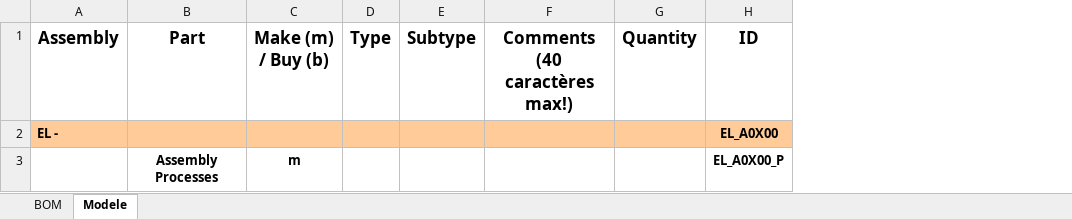
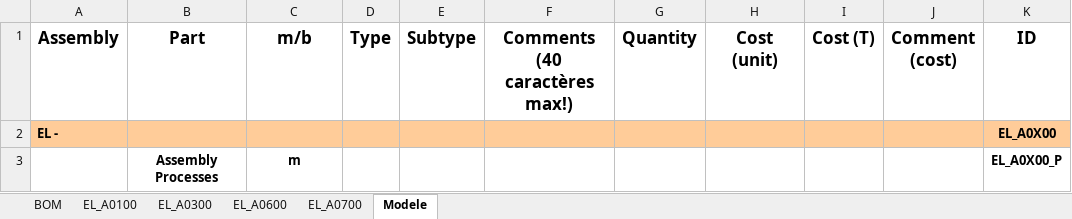
Before and after one commit to EOSCogniton/STUF-2020, an Excel workbook: CR - Cost Report/1_BOM/EL/BOM EL.xlsx, sheet Modele, drawn as a sheet; values as stored, in another font and other column widths than the file's, no borders; conditional formats not drawn; the diff names each change by its address in the sheet, - before the commit and + after, or states it on an @@ line.

```diff
--- a/CR - Cost Report/1_BOM/EL/BOM EL.xlsx (sheet Modele)
+++ b/CR - Cost Report/1_BOM/EL/BOM EL.xlsx (sheet Modele)
+sheet tab: EL_A0100
+sheet tab: EL_A0300
+sheet tab: EL_A0600
+sheet tab: EL_A0700
+column H (Cost (unit)), empty
+column I (Cost (T)), empty
+column J (Comment (cost)), empty
-C1: Make (m) / Buy (b)
+C1: m/b
```
Also changed, not shown: sheet BOM, CR - Cost Report/1_BOM/SU/BOM_SU.xlsx, CR - Cost Report/2_CBOM/EL_processes.xlsx, 2 other files.
